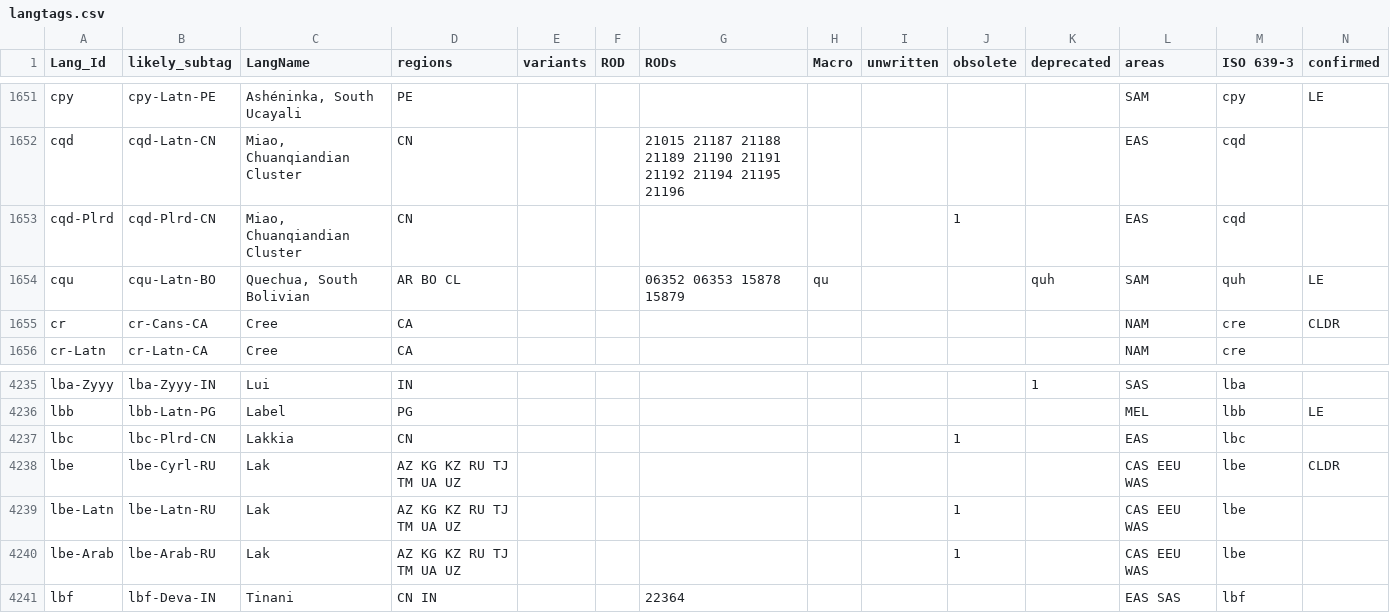
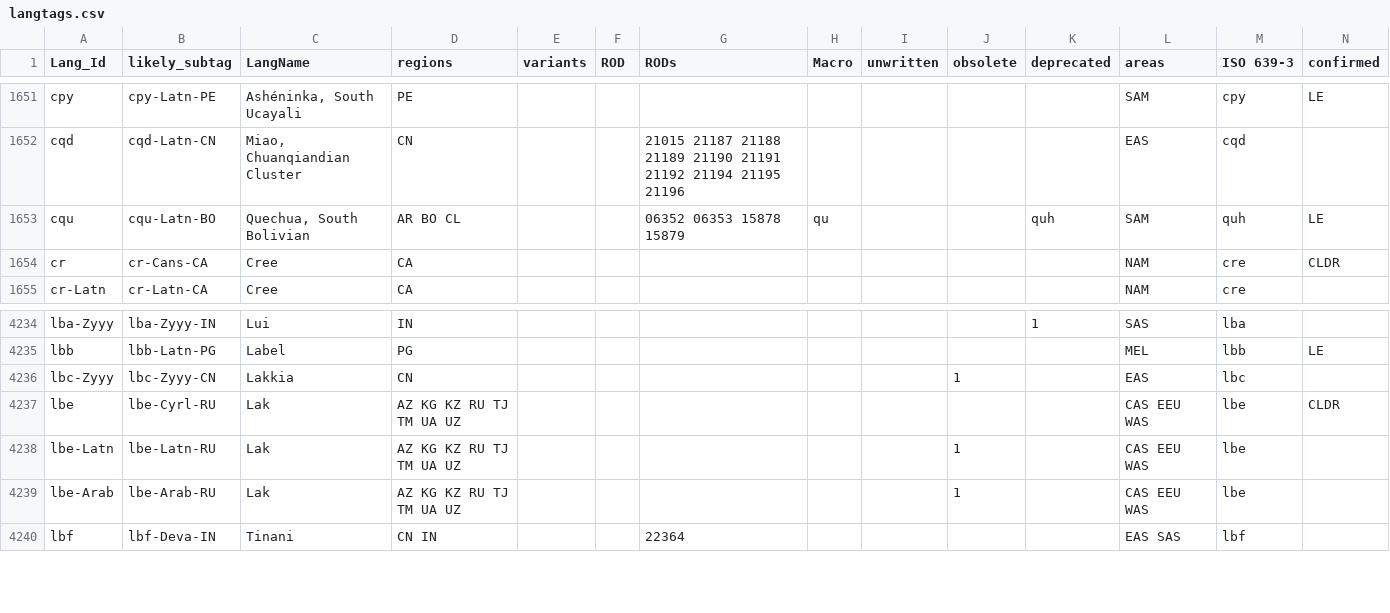
Before and after one commit to silnrsi/langtags, a CSV file: source/langtags.csv, drawn as a sheet; only a part is shown, gaps mark what is left out; removed rows and columns are numbered as before the commit, all else as after; rows hold the shown columns only; the diff names each change by its address in the sheet, - before the commit and + after, or states it on an @@ line.

Commit message:
I think adding Plrd to lbc and cqd was a mistake.

```diff
--- a/source/langtags.csv
+++ b/source/langtags.csv
-row 1653: cqd-Plrd | cqd-Plrd-CN | Miao, Chuanqiandian Cluster | CN |  |  |  |  |  | 1 |  | EAS | cqd
-A4236 (Lang_Id): lbc
+A4236 (Lang_Id): lbc-Zyyy
-B4236 (likely_subtag): lbc-Plrd-CN
+B4236 (likely_subtag): lbc-Zyyy-CN
```
